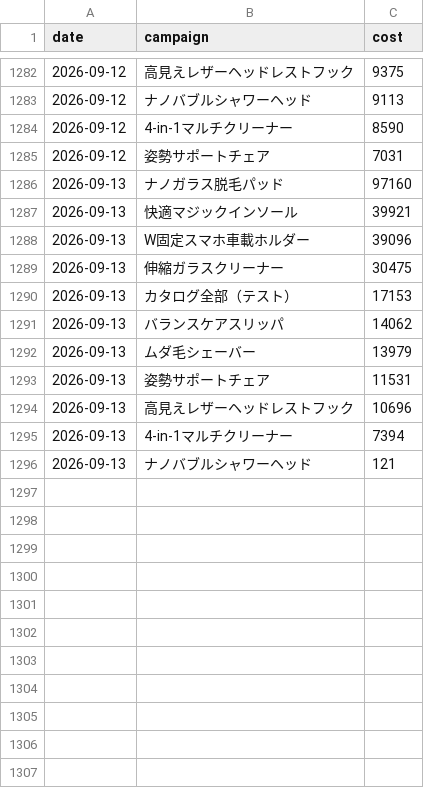
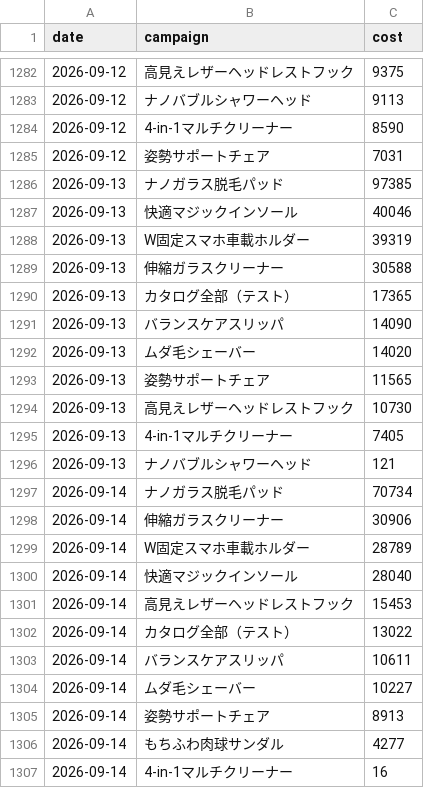
Before and after one commit to finracofficial-cmd/LOOana, a CSV file: data/daily/daily_ad.csv, drawn as a sheet; only a part is shown, gaps mark what is left out.

```diff
--- a/data/daily/daily_ad.csv
+++ b/data/daily/daily_ad.csv
@@ -1285,12 +1285,23 @@ date,campaign,cost
 2026-09-12,姿勢サポートチェア,7031
-2026-09-13,ナノガラス脱毛パッド,97160
-2026-09-13,快適マジックインソール,39921
-2026-09-13,W固定スマホ車載ホルダー,39096
-2026-09-13,伸縮ガラスクリーナー,30475
-2026-09-13,カタログ全部（テスト）,17153
-2026-09-13,バランスケアスリッパ,14062
-2026-09-13,ムダ毛シェーバー,13979
-2026-09-13,姿勢サポートチェア,11531
-2026-09-13,高見えレザーヘッドレストフック,10696
-2026-09-13,4-in-1マルチクリーナー,7394
+2026-09-13,ナノガラス脱毛パッド,97385
+2026-09-13,快適マジックインソール,40046
+2026-09-13,W固定スマホ車載ホルダー,39319
+2026-09-13,伸縮ガラスクリーナー,30588
+2026-09-13,カタログ全部（テスト）,17365
+2026-09-13,バランスケアスリッパ,14090
+2026-09-13,ムダ毛シェーバー,14020
+2026-09-13,姿勢サポートチェア,11565
+2026-09-13,高見えレザーヘッドレストフック,10730
+2026-09-13,4-in-1マルチクリーナー,7405
 2026-09-13,ナノバブルシャワーヘッド,121
+2026-09-14,ナノガラス脱毛パッド,70734
+2026-09-14,伸縮ガラスクリーナー,30906
+2026-09-14,W固定スマホ車載ホルダー,28789
+2026-09-14,快適マジックインソール,28040
+2026-09-14,高見えレザーヘッドレストフック,15453
+2026-09-14,カタログ全部（テスト）,13022
+2026-09-14,バランスケアスリッパ,10611
+2026-09-14,ムダ毛シェーバー,10227
+2026-09-14,姿勢サポートチェア,8913
+2026-09-14,もちふわ肉球サンダル,4277
+2026-09-14,4-in-1マルチクリーナー,16
```
Also changed, not shown: data/budget-snapshots.csv, data/daily/daily_sales.csv, 8 other files.
